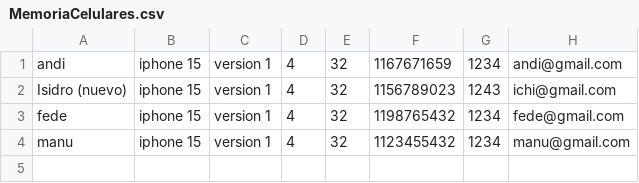
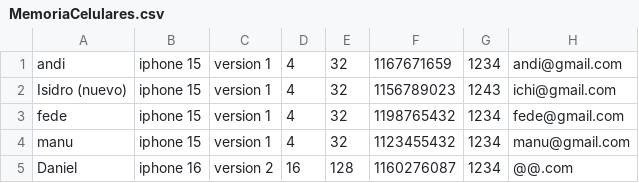
Before and after one commit to andresglau/Segundo-parcial-estructura, a CSV file: MemoriaCelulares.csv, drawn as a sheet.

```diff
--- a/MemoriaCelulares.csv
+++ b/MemoriaCelulares.csv
@@ -4 +4,2 @@ fede,iphone 15,version 1,4,32,1198765432,1234,fede@gmail.com
 manu,iphone 15,version 1,4,32,1123455432,1234,manu@gmail.com
+Daniel,iphone 16,version 2,16,128,1160276087,1234,@@.com
```
Also changed, not shown: 1 other file.
